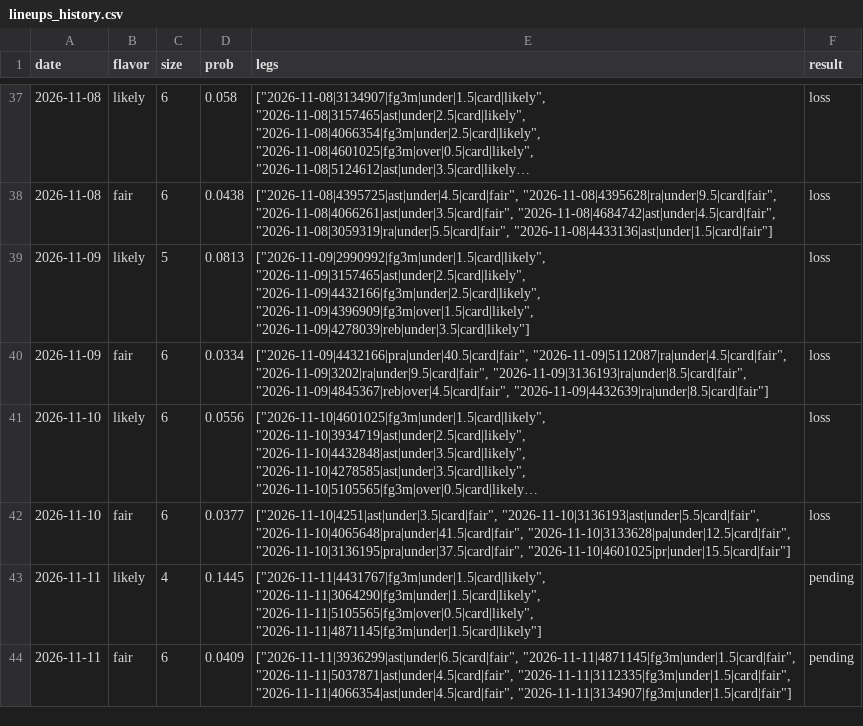
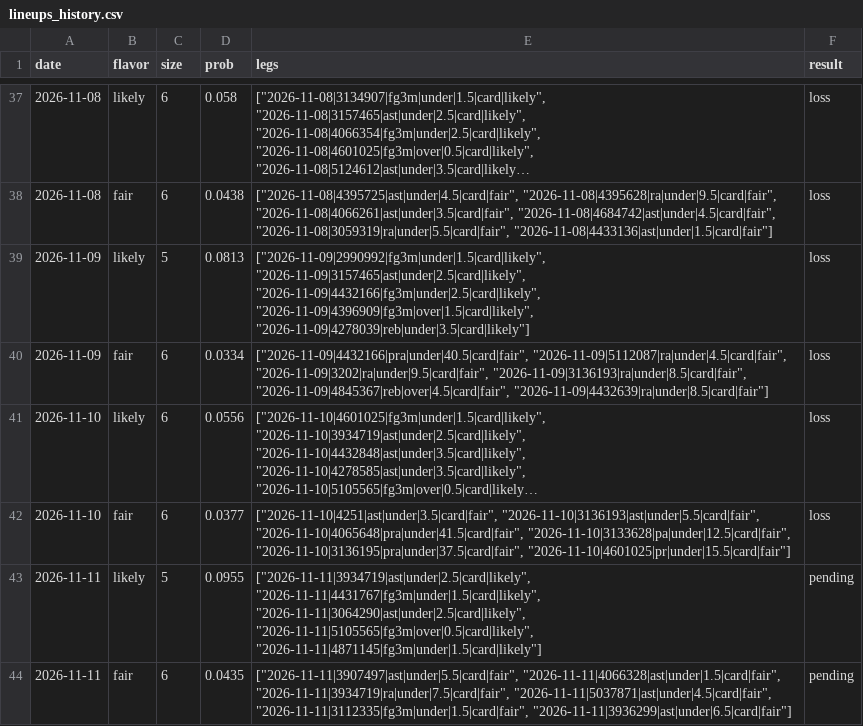
Before and after one commit to Abs-23/nba-prop-engine, a CSV file: data/lineups_history.csv, drawn as a sheet; only a part is shown, gaps mark what is left out; long unchanged cells end in ….

```diff
--- a/data/lineups_history.csv
+++ b/data/lineups_history.csv
@@ -42,3 +42,3 @@ date,flavor,size,prob,legs,result
 2026-11-10,fair,6,0.0377,"[""2026-11-10|4251|ast|under|3.5|card|fair"", ""2026-11-10|3136193|ast|under|5.5|card|fair"", ""2026-11-10|4065648|pra|under|41.5|card|fair"", ""2026-11-10|3133628|pa|under|12.5|card|fair"", ""2026-11-10|3136195|pra|under|37.5|card|fair"", ""2026-11-10|4601025|pr|under|15.5|card|fair""]",loss
-2026-11-11,likely,4,0.1445,"[""2026-11-11|4431767|fg3m|under|1.5|card|likely"", ""2026-11-11|3064290|fg3m|under|1.5|card|likely"", ""2026-11-11|5105565|fg3m|over|0.5|card|likely"", ""2026-11-11|4871145|fg3m|under|1.5|card|likely""]",pending
-2026-11-11,fair,6,0.0409,"[""2026-11-11|3936299|ast|under|6.5|card|fair"", ""2026-11-11|4871145|fg3m|under|1.5|card|fair"", ""2026-11-11|5037871|ast|under|4.5|card|fair"", ""2026-11-11|3112335|fg3m|under|1.5|card|fair"", ""2026-11-11|4066354|ast|under|4.5|card|fair"", ""2026-11-11|3134907|fg3m|under|1.5|card|fair""]",pending
+2026-11-11,likely,5,0.0955,"[""2026-11-11|3934719|ast|under|2.5|card|likely"", ""2026-11-11|4431767|fg3m|under|1.5|card|likely"", ""2026-11-11|3064290|ast|under|2.5|card|likely"", ""2026-11-11|5105565|fg3m|over|0.5|card|likely"", ""2026-11-11|4871145|fg3m|under|1.5|card|likely""]",pending
+2026-11-11,fair,6,0.0435,"[""2026-11-11|3907497|ast|under|5.5|card|fair"", ""2026-11-11|4066328|ast|under|1.5|card|fair"", ""2026-11-11|3934719|ra|under|7.5|card|fair"", ""2026-11-11|5037871|ast|under|4.5|card|fair"", ""2026-11-11|3112335|fg3m|under|1.5|card|fair"", ""2026-11-11|3936299|ast|under|6.5|card|fair""]",pending
```
Also changed, not shown: data/picks_history.csv, 7 other files.
